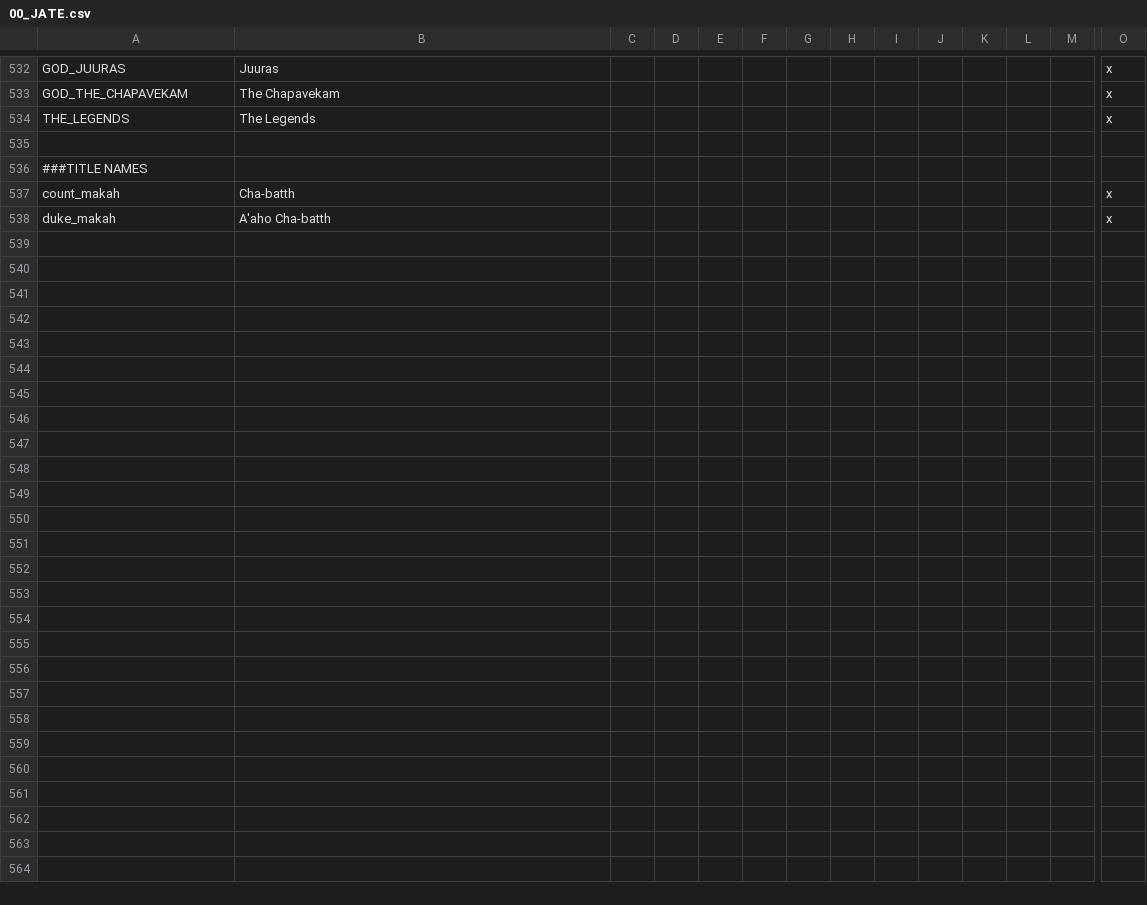
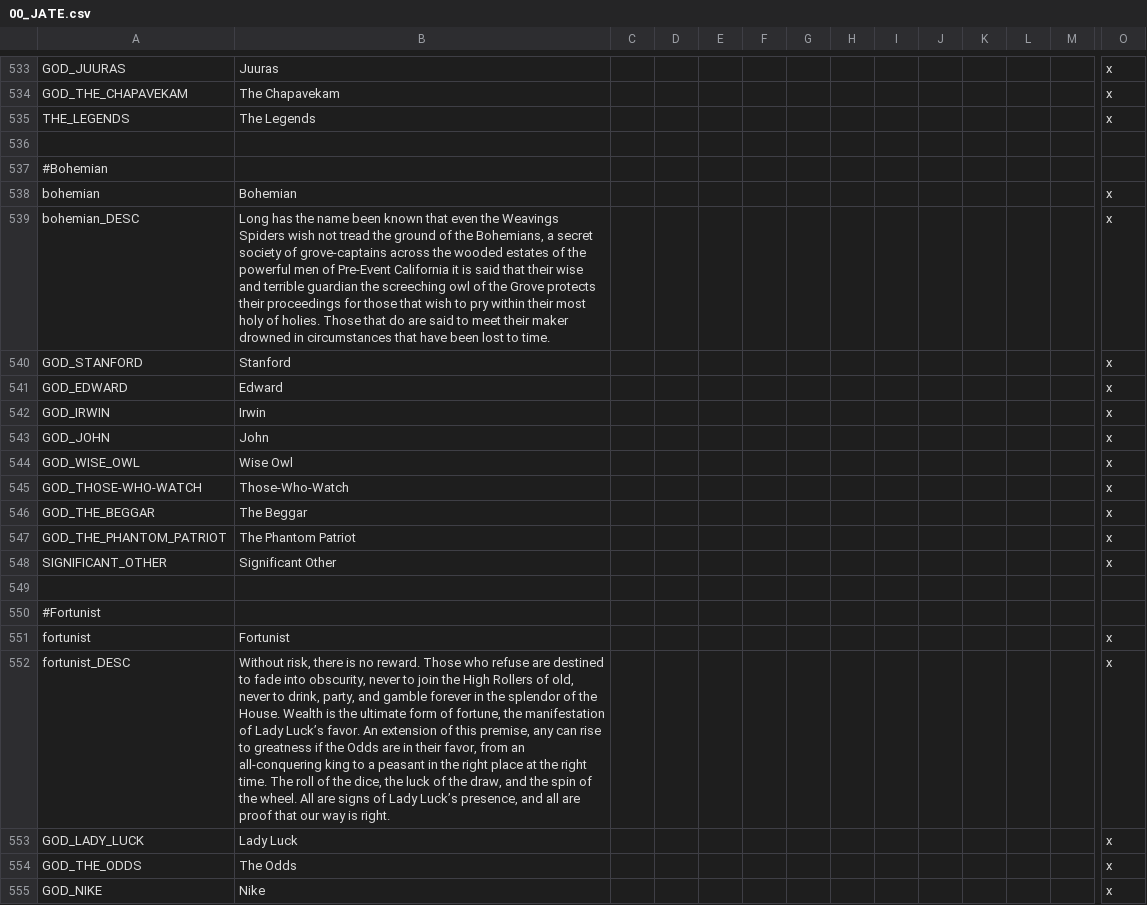
Before and after one commit to ShiatAli/JAtE, a CSV file: Just After the End/localisation/00_JATE.csv, drawn as a sheet; only a part is shown, gaps mark what is left out; the shorter side is filled out with more unchanged rows; rows hold the shown columns only; the diff covers the shown part only; the diff names each change by its address in the sheet, - before the commit and + after, or states it on an @@ line.

Commit message:
high cultist updates

```diff
--- a/Just After the End/localisation/00_JATE.csv
+++ b/Just After the End/localisation/00_JATE.csv
+row 536: (empty)
+row 537: #Bohemian
+row 538: bohemian | Bohemian |  |  |  |  |  |  |  |  |  |  |  | x
+row 539: bohemian_DESC | Long has the name been known that even the Weavings Spiders wish not tread the ground of the Bohemians, a secret society of grove-captains across the wooded estates of the powerful men of Pre-Event California it is said that their wise and terrible guardian the screeching owl of the Grove protects their proceedings for those that wish to pry within their most holy of holies. Those that do are said to meet their maker drowned in circumstances that have been lost to time. |  |  |  |  |  |  |  |  |  |  |  | x
+row 540: GOD_STANFORD | Stanford |  |  |  |  |  |  |  |  |  |  |  | x
+row 541: GOD_EDWARD | Edward |  |  |  |  |  |  |  |  |  |  |  | x
+row 542: GOD_IRWIN | Irwin |  |  |  |  |  |  |  |  |  |  |  | x
+row 543: GOD_JOHN | John |  |  |  |  |  |  |  |  |  |  |  | x
+row 544: GOD_WISE_OWL | Wise Owl |  |  |  |  |  |  |  |  |  |  |  | x
+row 545: GOD_THOSE-WHO-WATCH | Those-Who-Watch |  |  |  |  |  |  |  |  |  |  |  | x
+row 546: GOD_THE_BEGGAR | The Beggar |  |  |  |  |  |  |  |  |  |  |  | x
+row 547: GOD_THE_PHANTOM_PATRIOT | The Phantom Patriot |  |  |  |  |  |  |  |  |  |  |  | x
+row 548: SIGNIFICANT_OTHER | Significant Other |  |  |  |  |  |  |  |  |  |  |  | x
+row 549: (empty)
+row 550: #Fortunist
+row 551: fortunist | Fortunist |  |  |  |  |  |  |  |  |  |  |  | x
+row 552: fortunist_DESC | Without risk, there is no reward. Those who refuse are destined to fade into obscurity, never to join the High Rollers of old, never to drink, party, and gamble forever in the splendor of the House. Wealth is the ultimate form of fortune, the manifestation of Lady Luck’s favor. An extension of this premise, any can rise to greatness if the Odds are in their favor, from an all-conquering king to a peasant in the right place at the right time. The roll of the dice, the luck of the draw, and the spin of the wheel. All are signs of Lady Luck’s presence, and all are proof that our way is right. |  |  |  |  |  |  |  |  |  |  |  | x
+row 553: GOD_LADY_LUCK | Lady Luck |  |  |  |  |  |  |  |  |  |  |  | x
+row 554: GOD_THE_ODDS | The Odds |  |  |  |  |  |  |  |  |  |  |  | x
+row 555: GOD_NIKE | Nike |  |  |  |  |  |  |  |  |  |  |  | x
```
Also changed, not shown: 35 added rows elsewhere in this file, 1 other file.
